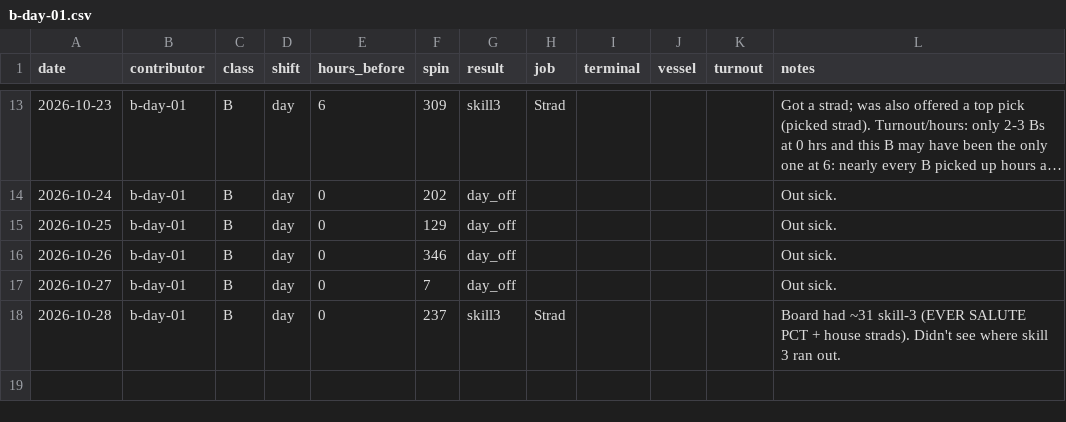
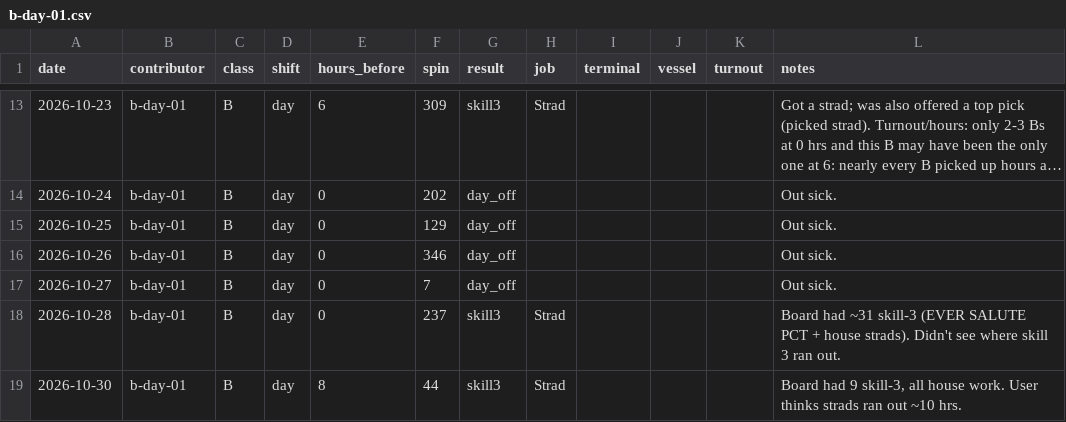
Before and after one commit to TheJoe1990/Ilwu, a CSV file: data/outcomes/b-day-01.csv, drawn as a sheet; only a part is shown, gaps mark what is left out; long unchanged cells end in ….

```diff
--- a/data/outcomes/b-day-01.csv
+++ b/data/outcomes/b-day-01.csv
@@ -18 +18,2 @@ date,contributor,class,shift,hours_before,spin,result,job,terminal,vessel,turnou
 2026-10-28,b-day-01,B,day,0,237,skill3,Strad,,,,"Board had ~31 skill-3 (EVER SALUTE PCT + house strads). Didn't see where skill 3 ran out."
+2026-10-30,b-day-01,B,day,8,44,skill3,Strad,,,,"Board had 9 skill-3, all house work. User thinks strads ran out ~10 hrs."
```
Also changed, not shown: data/outcomes/cutoffs.csv, 1 other file.
